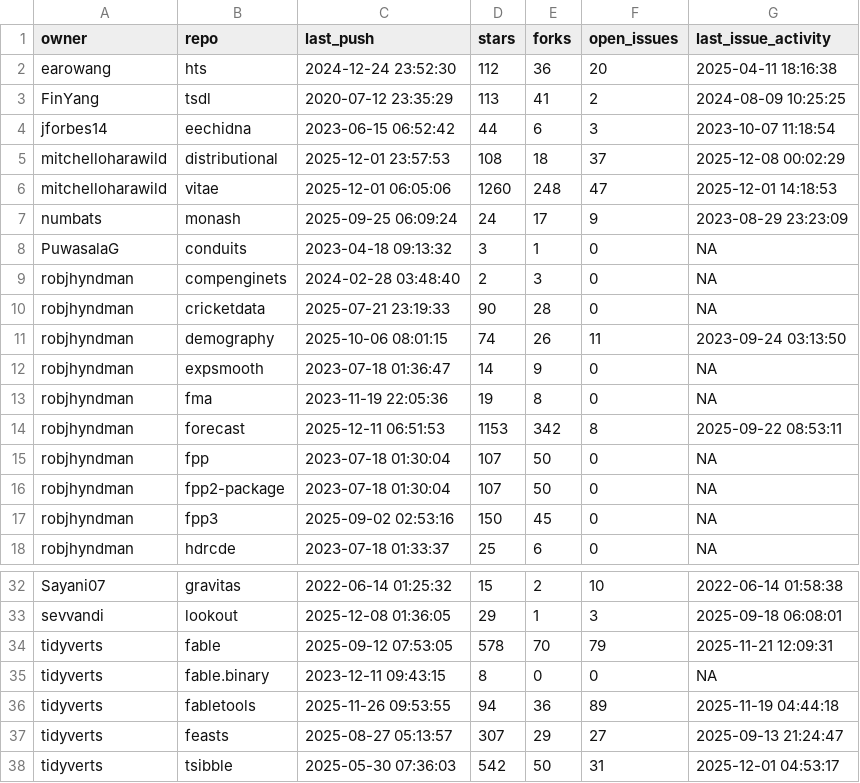
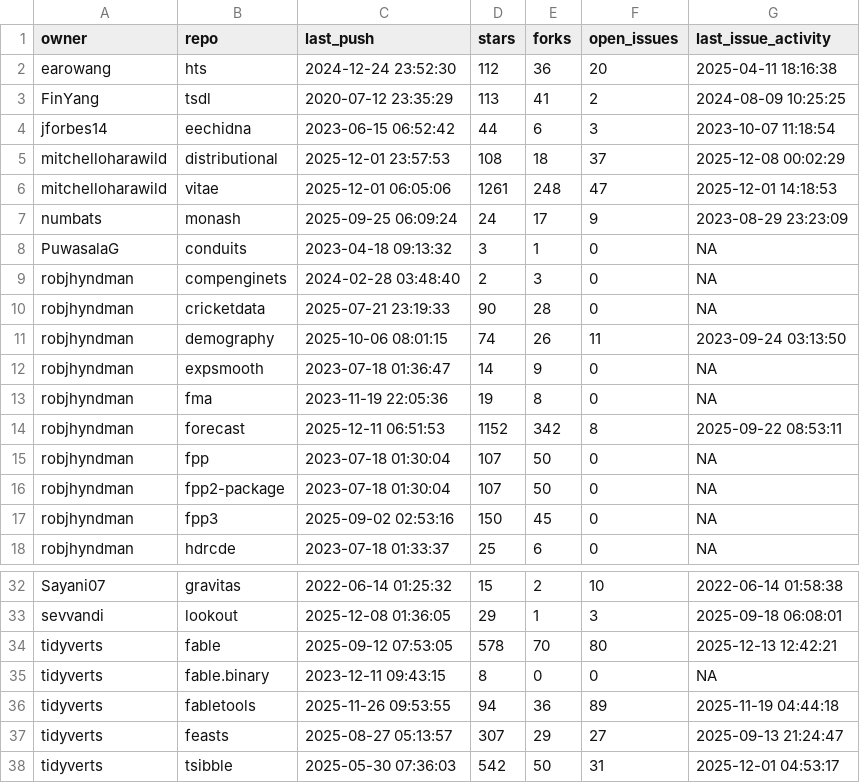
Before and after one commit to robjhyndman/gh-dashboard, a CSV file: current_week.csv, drawn as a sheet; only a part is shown, gaps mark what is left out.

```diff
--- a/current_week.csv
+++ b/current_week.csv
@@ -5,3 +5,3 @@
 "mitchelloharawild","distributional",2025-12-01 23:57:53,108,18,37,2025-12-08 00:02:29
-"mitchelloharawild","vitae",2025-12-01 06:05:06,1260,248,47,2025-12-01 14:18:53
+"mitchelloharawild","vitae",2025-12-01 06:05:06,1261,248,47,2025-12-01 14:18:53
 "numbats","monash",2025-09-25 06:09:24,24,17,9,2023-08-29 23:23:09
@@ -13,3 +13,3 @@
 "robjhyndman","fma",2023-11-19 22:05:36,19,8,0,NA
-"robjhyndman","forecast",2025-12-11 06:51:53,1153,342,8,2025-09-22 08:53:11
+"robjhyndman","forecast",2025-12-11 06:51:53,1152,342,8,2025-09-22 08:53:11
 "robjhyndman","fpp",2023-07-18 01:30:04,107,50,0,NA
@@ -33,3 +33,3 @@
 "sevvandi","lookout",2025-12-08 01:36:05,29,1,3,2025-09-18 06:08:01
-"tidyverts","fable",2025-09-12 07:53:05,578,70,79,2025-11-21 12:09:31
+"tidyverts","fable",2025-09-12 07:53:05,578,70,80,2025-12-13 12:42:21
 "tidyverts","fable.binary",2023-12-11 09:43:15,8,0,0,NA
```
